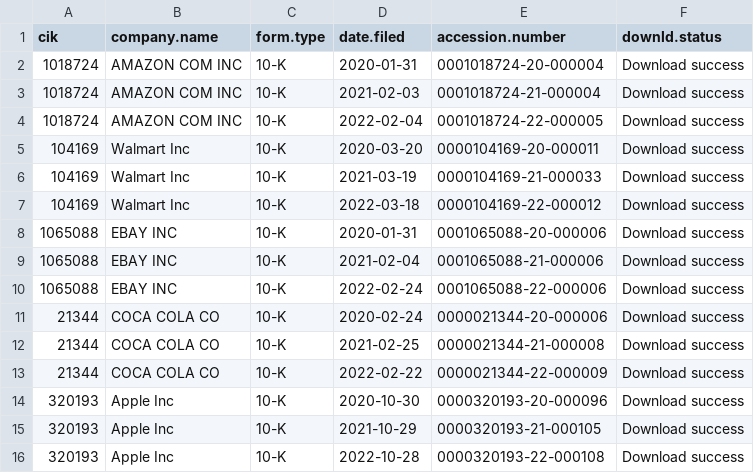
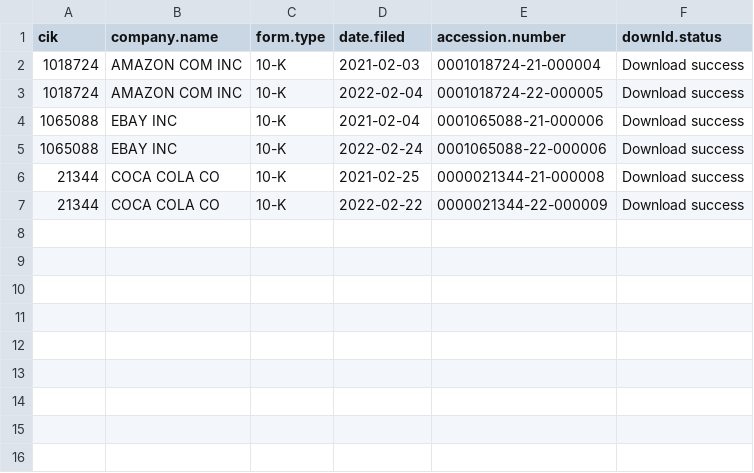
Before and after one commit to kevin19982/Vide, a CSV file: data/our_company_list.csv, drawn as a sheet.

Commit message:
new data files

```diff
--- a/data/our_company_list.csv
+++ b/data/our_company_list.csv
@@ -1,16 +1,7 @@
 "cik","company.name","form.type","date.filed","accession.number","downld.status"
-"1018724","AMAZON COM INC","10-K",2020-01-31,"0001018724-20-000004","Download success"
 "1018724","AMAZON COM INC","10-K",2021-02-03,"0001018724-21-000004","Download success"
 "1018724","AMAZON COM INC","10-K",2022-02-04,"0001018724-22-000005","Download success"
-"104169","Walmart Inc ","10-K",2020-03-20,"0000104169-20-000011","Download success"
-"104169","Walmart Inc ","10-K",2021-03-19,"0000104169-21-000033","Download success"
-"104169","Walmart Inc ","10-K",2022-03-18,"0000104169-22-000012","Download success"
-"1065088","EBAY INC","10-K",2020-01-31,"0001065088-20-000006","Download success"
 "1065088","EBAY INC","10-K",2021-02-04,"0001065088-21-000006","Download success"
 "1065088","EBAY INC","10-K",2022-02-24,"0001065088-22-000006","Download success"
-"21344","COCA COLA CO","10-K",2020-02-24,"0000021344-20-000006","Download success"
 "21344","COCA COLA CO","10-K",2021-02-25,"0000021344-21-000008","Download success"
 "21344","COCA COLA CO","10-K",2022-02-22,"0000021344-22-000009","Download success"
-"320193","Apple Inc ","10-K",2020-10-30,"0000320193-20-000096","Download success"
-"320193","Apple Inc ","10-K",2021-10-29,"0000320193-21-000105","Download success"
-"320193","Apple Inc ","10-K",2022-10-28,"0000320193-22-000108","Download success"
```
Also changed, not shown: 24 other files.
